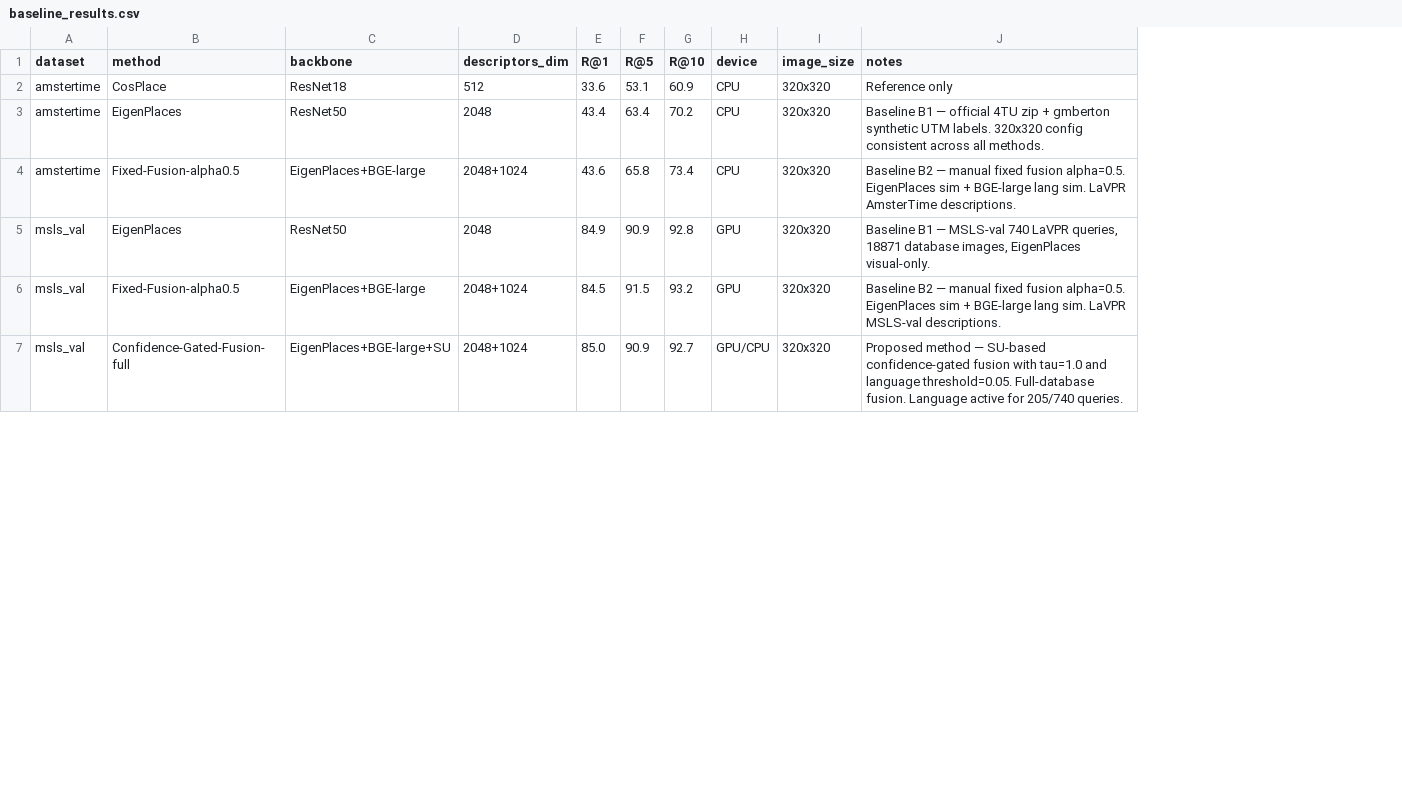
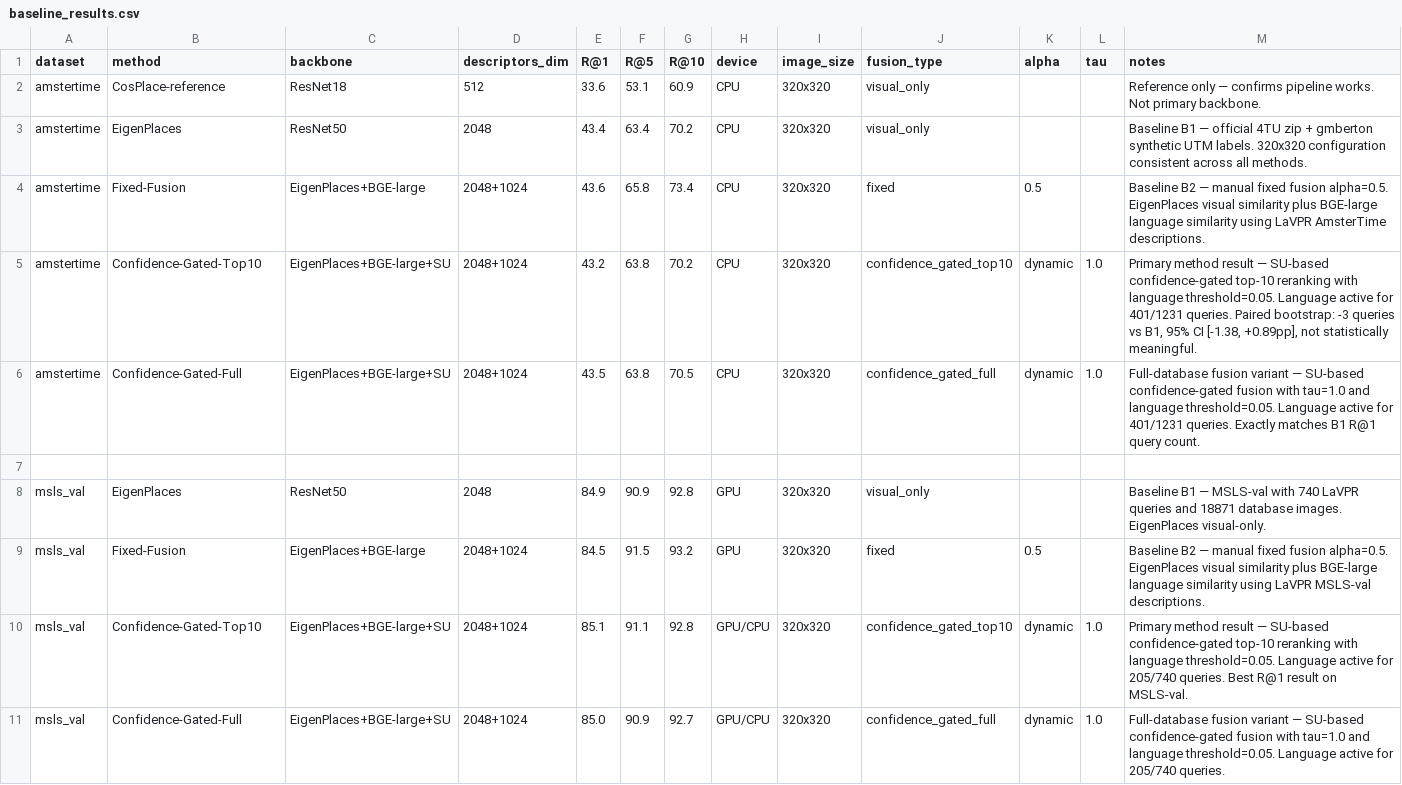
Before and after one commit to azuuuake/vpr-language-fusion, a CSV file: results/baseline_results.csv, drawn as a sheet; only a part is shown; addresses are those after the commit; the diff covers the shown part only; the diff names each change by its address in the sheet, - before the commit and + after, or states it on an @@ line.

Commit message:
Update baseline_results.csv

```diff
--- a/results/baseline_results.csv
+++ b/results/baseline_results.csv
+column J (fusion_type), rows 2-4: visual_only | visual_only | fixed; rows 8-9: visual_only | fixed; row 11: confidence_gated_full
+column K (alpha), row 4: 0.5; row 9: 0.5; row 11: dynamic
+column L (tau), row 11: 1.0
-B2 (method): CosPlace
+B2 (method): CosPlace-reference
-M2 (notes): Reference only
+M2 (notes): Reference only — confirms pipeline works. Not primary backbone.
-M3 (notes): …labels. 320x320 config consistent across…
+M3 (notes): …labels. 320x320 configuration consistent across…
-B4 (method): Fixed-Fusion-alpha0.5
+B4 (method): Fixed-Fusion
-M4 (notes): …alpha=0.5. EigenPlaces sim + BGE-large lang sim. LaVPR AmsterTime…
+M4 (notes): …alpha=0.5. EigenPlaces visual similarity plus BGE-large language similarity using LaVPR AmsterTime…
+row 5: amstertime | Confidence-Gated-Top10 | EigenPlaces+BGE-large+SU | 2048+1024 | 43.2 | 63.8 | 70.2 | CPU | 320x320 | confidence_gated_top10 | dynamic | 1.0 | Primary method result — SU-based confidence-gated top-10 reranking with language threshold=0.05. Language active for 401/1231 queries. Paired bootstrap: -3 queries vs B1, 95% CI [-1.38, +0.89pp], not statistically meaningful.
+row 6: amstertime | Confidence-Gated-Full | EigenPlaces+BGE-large+SU | 2048+1024 | 43.5 | 63.8 | 70.5 | CPU | 320x320 | confidence_gated_full | dynamic | 1.0 | Full-database fusion variant — SU-based confidence-gated fusion with tau=1.0 and language threshold=0.05. Language active for 401/1231 queries. Exactly matches B1 R@1 query count.
+row 7: (empty)
-M8 (notes): …— MSLS-val 740 LaVPR queries, 18871 database images, EigenPlaces visual-only.
+M8 (notes): …— MSLS-val with 740 LaVPR queries and 18871 database images. EigenPlaces visual-only.
-B9 (method): Fixed-Fusion-alpha0.5
+B9 (method): Fixed-Fusion
-M9 (notes): …alpha=0.5. EigenPlaces sim + BGE-large lang sim. LaVPR MSLS-val…
+M9 (notes): …alpha=0.5. EigenPlaces visual similarity plus BGE-large language similarity using LaVPR MSLS-val…
+row 10: msls_val | Confidence-Gated-Top10 | EigenPlaces+BGE-large+SU | 2048+1024 | 85.1 | 91.1 | 92.8 | GPU/CPU | 320x320 | confidence_gated_top10 | dynamic | 1.0 | Primary method result — SU-based confidence-gated top-10 reranking with language threshold=0.05. Language active for 205/740 queries. Best R@1 result on MSLS-val.
-B11 (method): Confidence-Gated-Fusion-full
+B11 (method): Confidence-Gated-Full
-M11 (notes): Proposed method — SU-based confidence-gated fusion with tau=1.0 and language threshold=0.05. Full-database fusion. Language active…
+M11 (notes): Full-database fusion variant — SU-based confidence-gated fusion with tau=1.0 and language threshold=0.05. Language active…
```
Also changed, not shown: 3 added rows, 2 removed rows and 22 edited cells elsewhere in this file.
